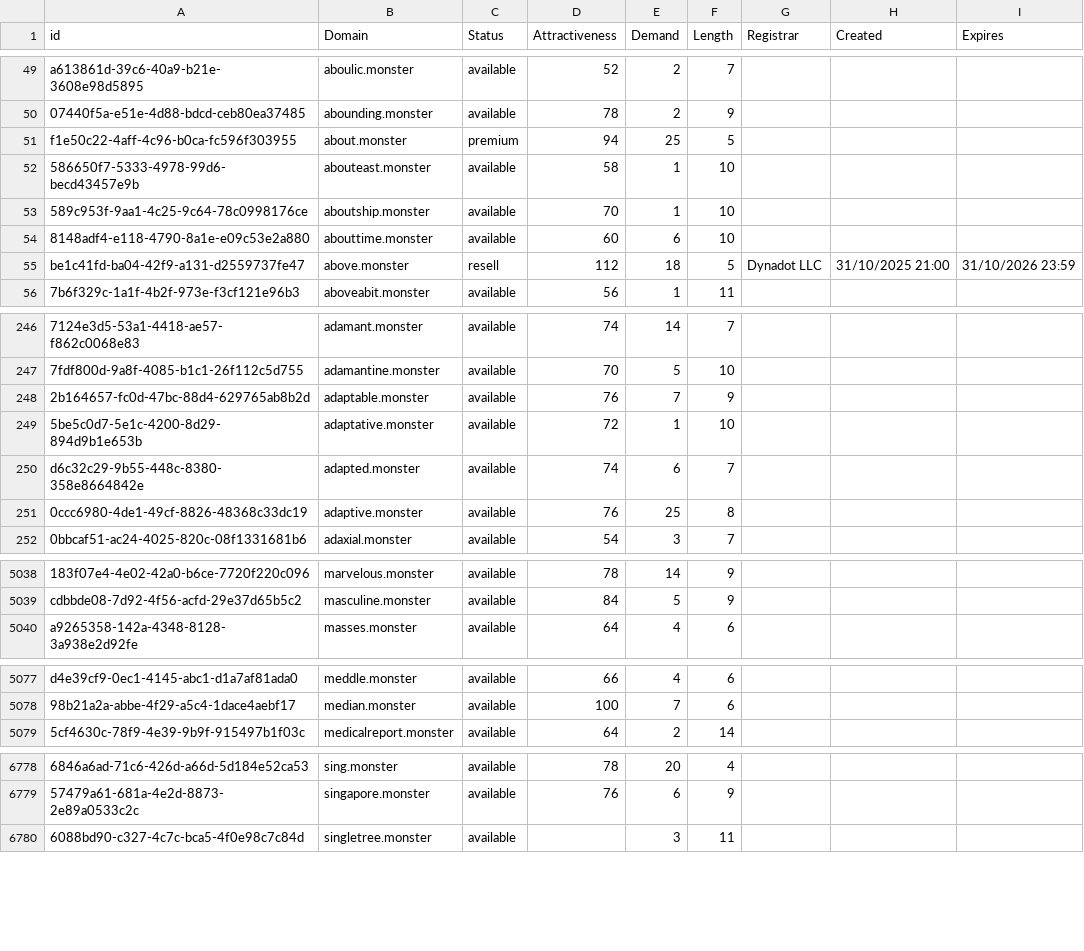
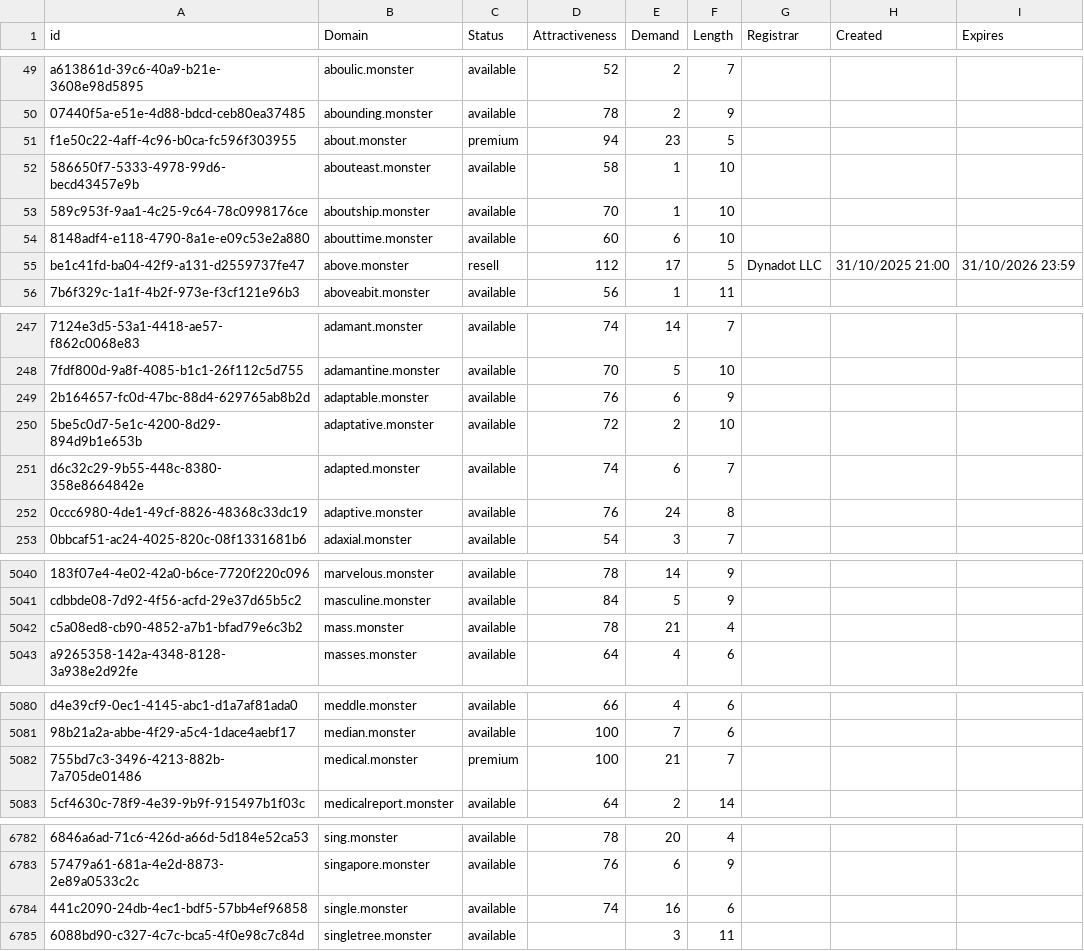
Before and after one commit to UniqueDomains/monster-oneword-domains, a CSV file: monster.csv, drawn as a sheet; only a part is shown, gaps mark what is left out; addresses are those after the commit; the diff covers the shown part only; the diff names each change by its address in the sheet, - before the commit and + after, or states it on an @@ line.

```diff
--- a/monster.csv
+++ b/monster.csv
-E51 (Demand): 25
+E51 (Demand): 23
-E55 (Demand): 18
+E55 (Demand): 17
-E249 (Demand): 7
+E249 (Demand): 6
-E250 (Demand): 1
+E250 (Demand): 2
-E252 (Demand): 25
+E252 (Demand): 24
+row 5042: c5a08ed8-cb90-4852-a7b1-bfad79e6c3b2 | mass.monster | available | 78 | 21 | 4
+row 5082: 755bd7c3-3496-4213-882b-7a705de01486 | medical.monster | premium | 100 | 21 | 7
+row 6784: 441c2090-24db-4ec1-bdf5-57bb4ef96858 | single.monster | available | 74 | 16 | 6
```
Also changed, not shown: 4 added rows, 1 removed row and 71 edited cells elsewhere in this file, 2 other files.
